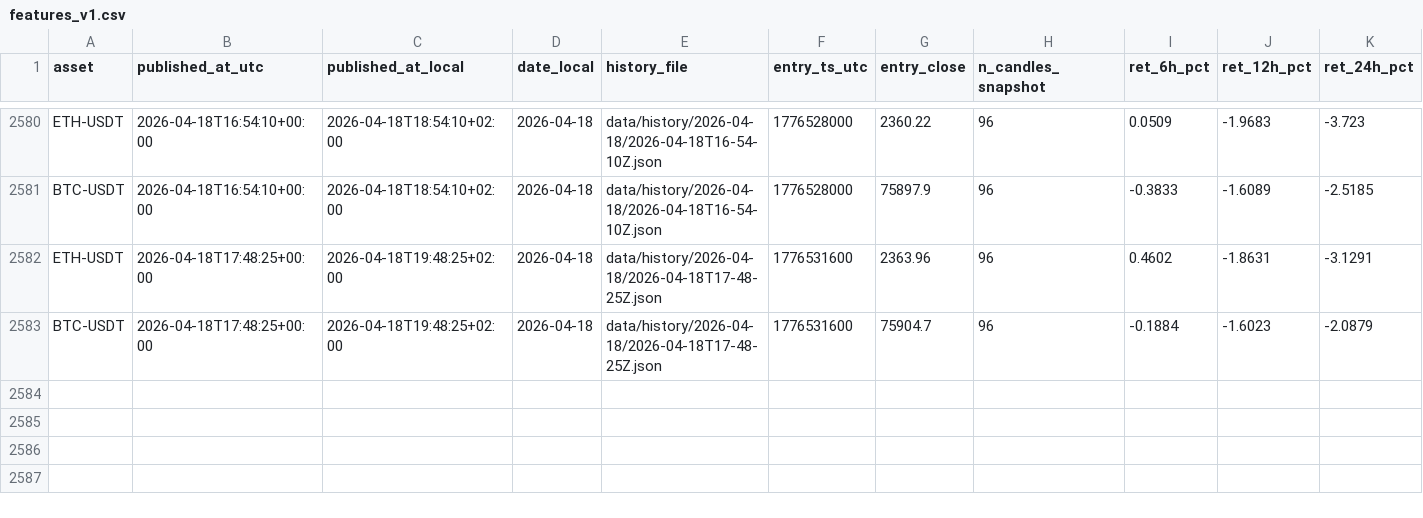
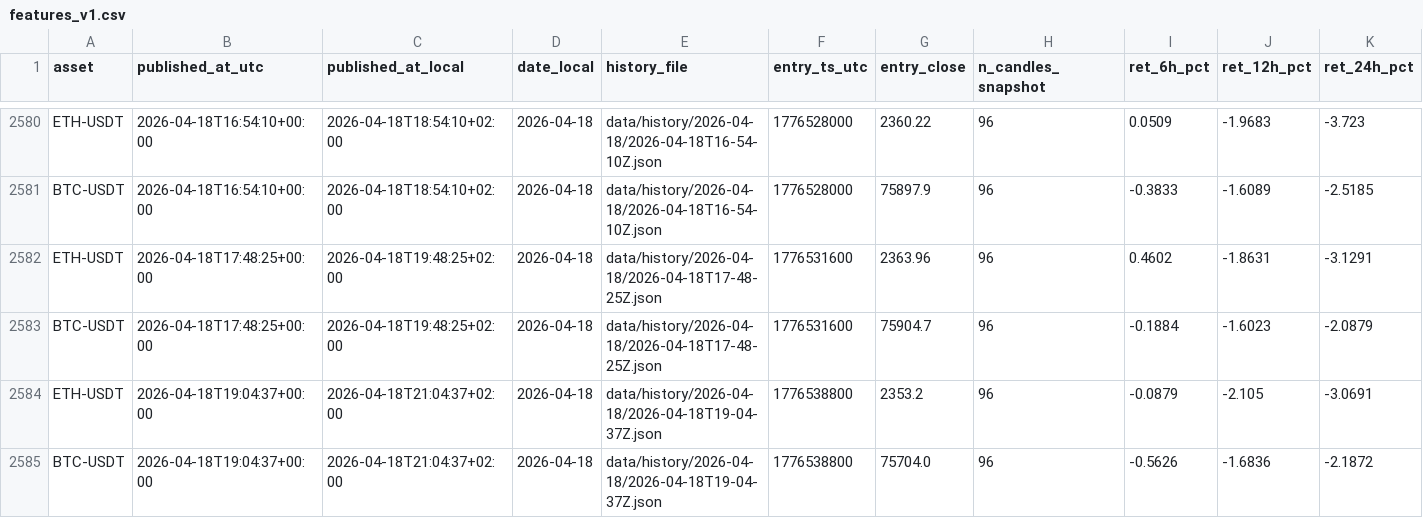
Before and after one commit to myslostelfgaming-collab/crypto-deployment-signal, a CSV file: data/features/features_v1.csv, drawn as a sheet; only a part is shown, gaps mark what is left out; rows hold the shown columns only; the diff names each change by its address in the sheet, - before the commit and + after, or states it on an @@ line.

```diff
--- a/data/features/features_v1.csv
+++ b/data/features/features_v1.csv
+row 2584: ETH-USDT | 2026-04-18T19:04:37+00:00 | 2026-04-18T21:04:37+02:00 | 2026-04-18 | data/history/2026-04-18/2026-04-18T19-04-37Z.json | 1776538800 | 2353.2 | 96 | -0.0879 | -2.105 | -3.0691
+row 2585: BTC-USDT | 2026-04-18T19:04:37+00:00 | 2026-04-18T21:04:37+02:00 | 2026-04-18 | data/history/2026-04-18/2026-04-18T19-04-37Z.json | 1776538800 | 75704.0 | 96 | -0.5626 | -1.6836 | -2.1872
```
Also changed, not shown: data/history/index.csv, data/labels/labels_v1.csv, 10 other files.
